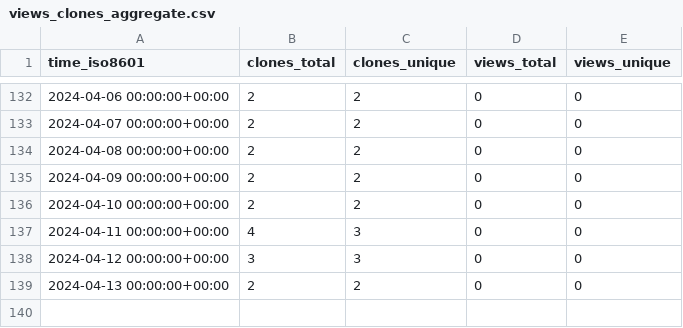
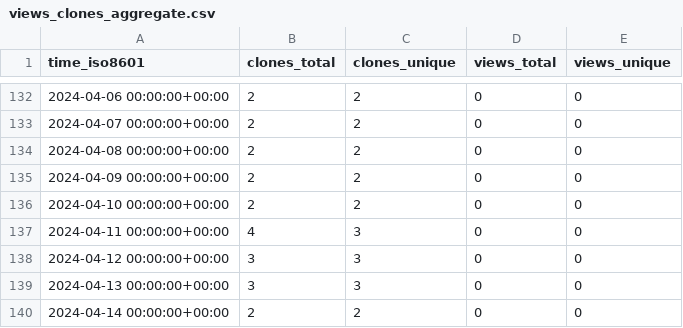
Before and after one commit to stablecaps/services-api-go, a CSV file: stablecaps/services-api-go/ghrs-data/views_clones_aggregate.csv, drawn as a sheet; only a part is shown, gaps mark what is left out.

```diff
--- a/stablecaps/services-api-go/ghrs-data/views_clones_aggregate.csv
+++ b/stablecaps/services-api-go/ghrs-data/views_clones_aggregate.csv
@@ -138,2 +138,3 @@ time_iso8601,clones_total,clones_unique,views_total,views_unique
 2024-04-12 00:00:00+00:00,3,3,0,0
-2024-04-13 00:00:00+00:00,2,2,0,0
+2024-04-13 00:00:00+00:00,3,3,0,0
+2024-04-14 00:00:00+00:00,2,2,0,0
```
Also changed, not shown: 1 other file.
